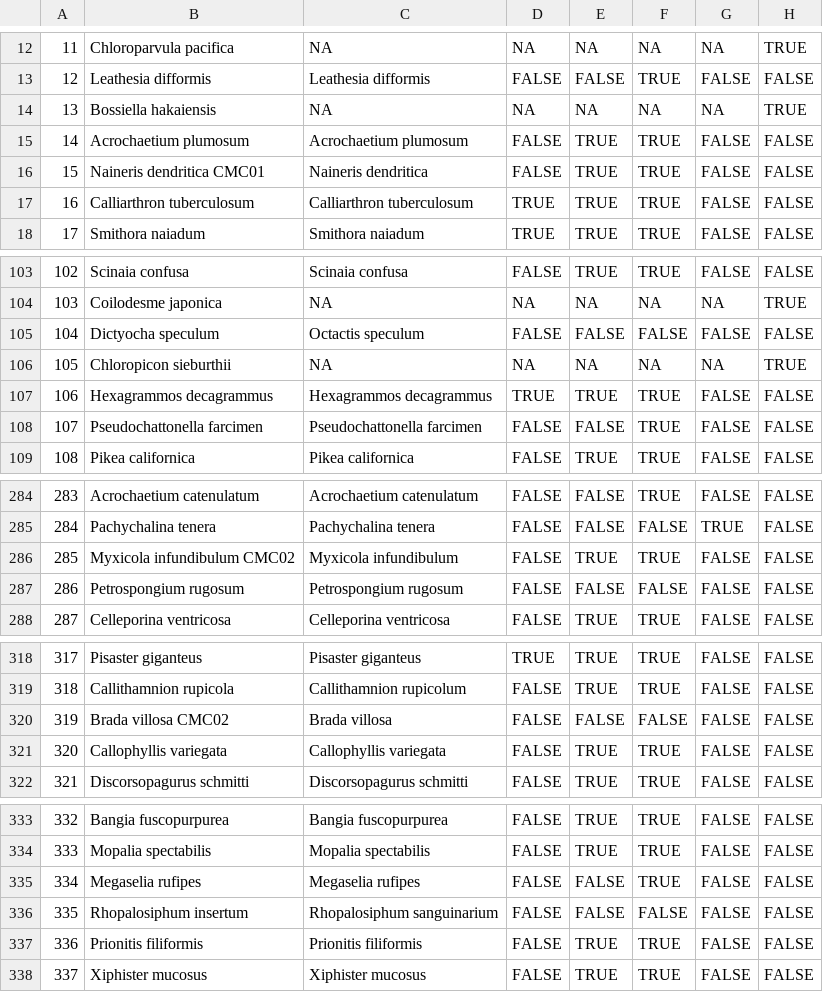
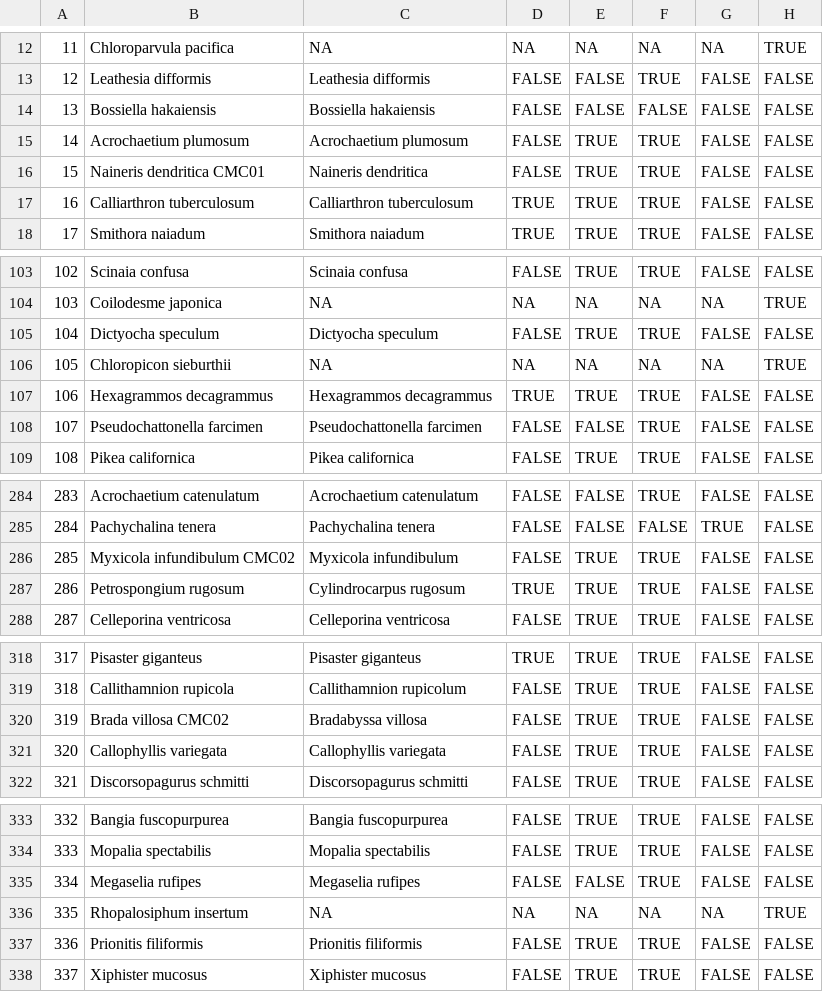
Before and after one commit to meghanmshea/intertidal-eDNA, a CSV file: Analysis Products/TableS2.csv, drawn as a sheet; only a part is shown, gaps mark what is left out.

```diff
--- a/Analysis Products/TableS2.csv
+++ b/Analysis Products/TableS2.csv
@@ -13,3 +13,3 @@
 "12","Leathesia difformis","Leathesia difformis",FALSE,FALSE,TRUE,FALSE,FALSE
-"13","Bossiella hakaiensis",NA,NA,NA,NA,NA,TRUE
+"13","Bossiella hakaiensis","Bossiella hakaiensis",FALSE,FALSE,FALSE,FALSE,FALSE
 "14","Acrochaetium plumosum","Acrochaetium plumosum",FALSE,TRUE,TRUE,FALSE,FALSE
@@ -104,3 +104,3 @@
 "103","Coilodesme japonica",NA,NA,NA,NA,NA,TRUE
-"104","Dictyocha speculum","Octactis speculum",FALSE,FALSE,FALSE,FALSE,FALSE
+"104","Dictyocha speculum","Dictyocha speculum",FALSE,TRUE,TRUE,FALSE,FALSE
 "105","Chloropicon sieburthii",NA,NA,NA,NA,NA,TRUE
@@ -286,3 +286,3 @@
 "285","Myxicola infundibulum CMC02","Myxicola infundibulum",FALSE,TRUE,TRUE,FALSE,FALSE
-"286","Petrospongium rugosum","Petrospongium rugosum",FALSE,FALSE,FALSE,FALSE,FALSE
+"286","Petrospongium rugosum","Cylindrocarpus rugosum",TRUE,TRUE,TRUE,FALSE,FALSE
 "287","Celleporina ventricosa","Celleporina ventricosa",FALSE,TRUE,TRUE,FALSE,FALSE
@@ -319,3 +319,3 @@
 "318","Callithamnion rupicola","Callithamnion rupicolum",FALSE,TRUE,TRUE,FALSE,FALSE
-"319","Brada villosa CMC02","Brada villosa",FALSE,FALSE,FALSE,FALSE,FALSE
+"319","Brada villosa CMC02","Bradabyssa villosa",FALSE,TRUE,TRUE,FALSE,FALSE
 "320","Callophyllis variegata","Callophyllis variegata",FALSE,TRUE,TRUE,FALSE,FALSE
@@ -335,3 +335,3 @@
 "334","Megaselia rufipes","Megaselia rufipes",FALSE,FALSE,TRUE,FALSE,FALSE
-"335","Rhopalosiphum insertum","Rhopalosiphum sanguinarium",FALSE,FALSE,FALSE,FALSE,FALSE
+"335","Rhopalosiphum insertum",NA,NA,NA,NA,NA,TRUE
 "336","Prionitis filiformis","Prionitis filiformis",FALSE,TRUE,TRUE,FALSE,FALSE
```
Also changed, not shown: Analysis Products/BPT_Analysis.csv, 40 other files.
